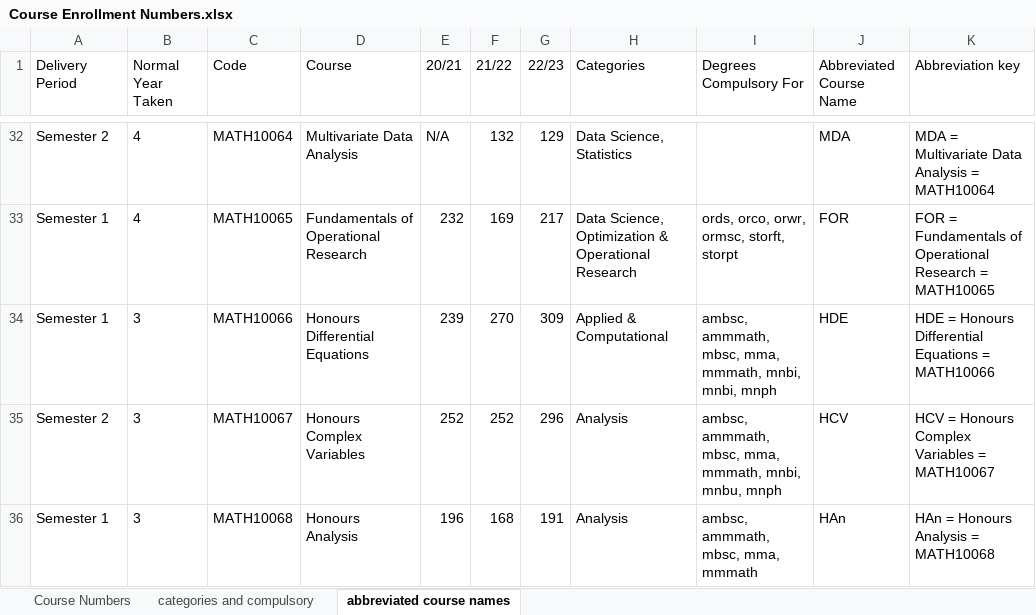
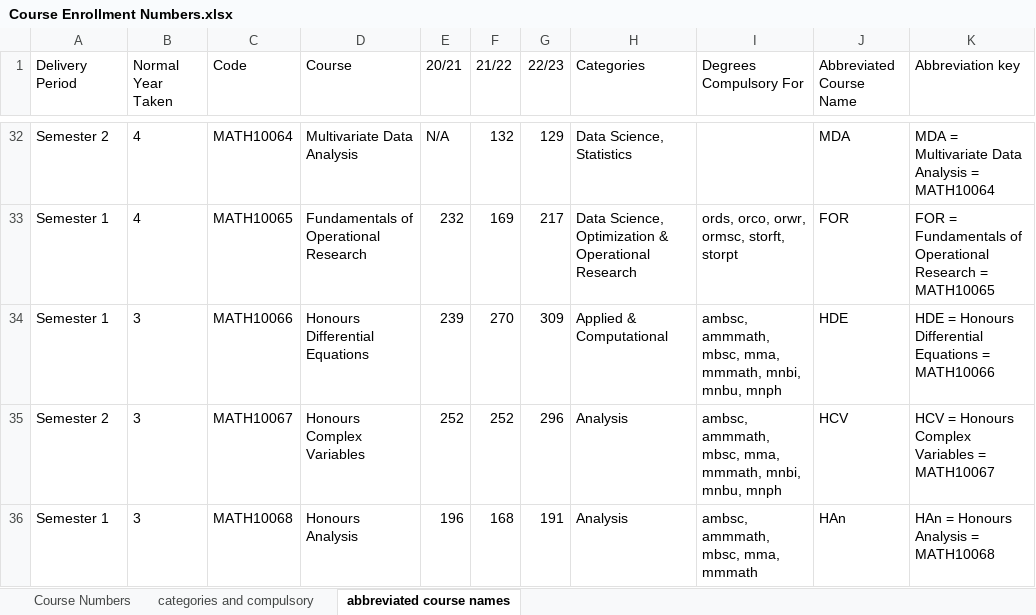
Before and after one commit to mayezharis/taor_project, an Excel workbook: Raw Data/Course Enrollment Numbers.xlsx, sheet abbreviated course names, drawn as a sheet; only a part is shown, gaps mark what is left out; values as stored, in another font and other column widths than the file's, no borders; table styles not drawn; the diff names each change by its address in the sheet, - before the commit and + after, or states it on an @@ line.

```diff
--- a/Raw Data/Course Enrollment Numbers.xlsx (sheet abbreviated course names)
+++ b/Raw Data/Course Enrollment Numbers.xlsx (sheet abbreviated course names)
-I34 (Degrees Compulsory For): …mmmath, mnbi, mnbi, mnph
+I34 (Degrees Compulsory For): …mmmath, mnbi, mnbu, mnph
```
Also changed, not shown: Processed Data/encoded_room_data.xlsx, Processed Data/encoded_timetable_data.xlsx, 7 other files.
